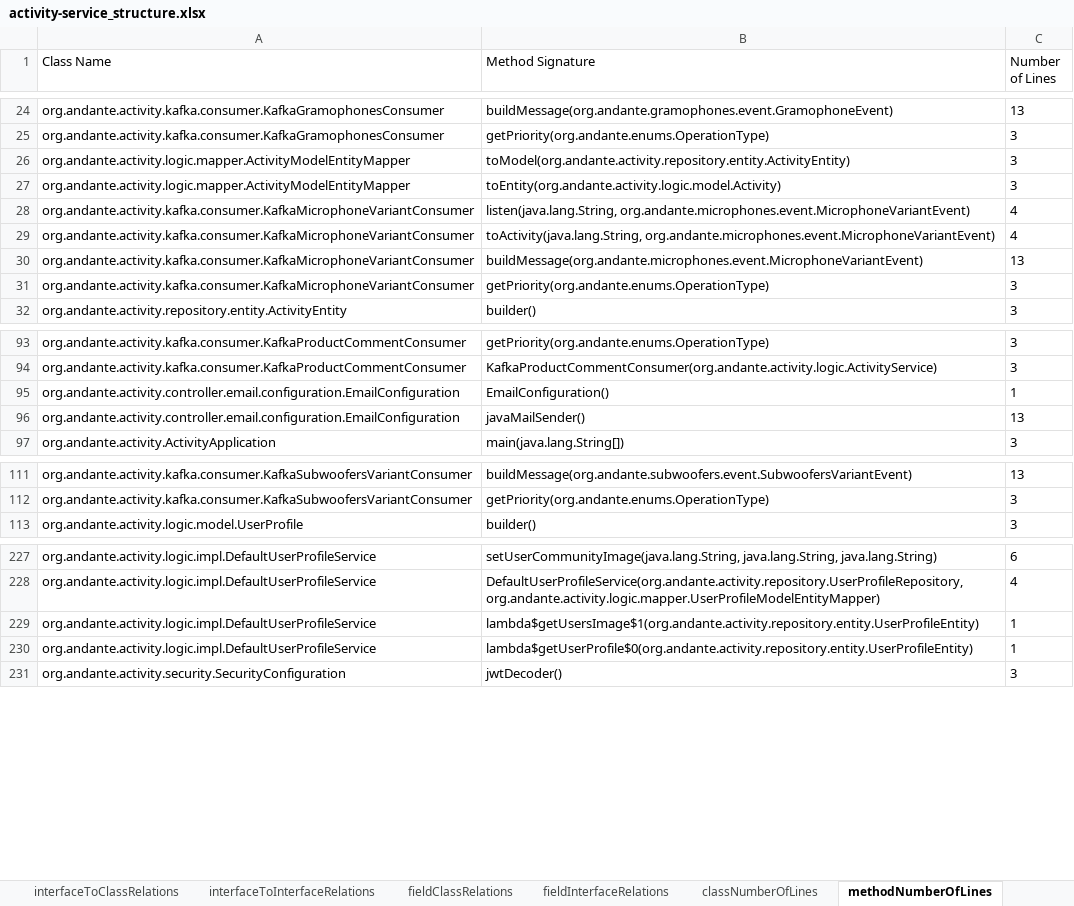
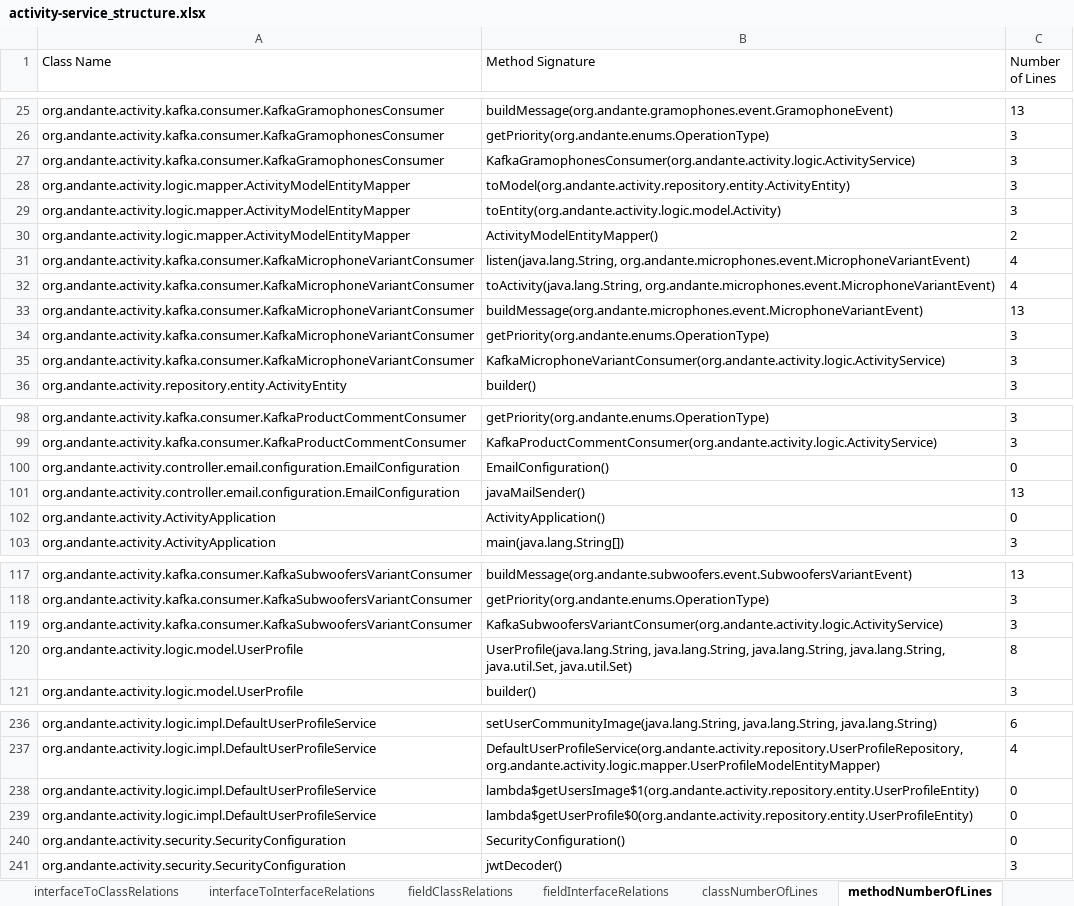
Before and after one commit to kacper1134/MicroserviceMeasure, an Excel workbook: data/backend/activity-service_structure.xlsx, sheet methodNumberOfLines, drawn as a sheet; only a part is shown, gaps mark what is left out; values as stored, in another font and other column widths than the file's, no borders; addresses are those after the commit; the diff covers the shown part only; the diff names each change by its address in the sheet, - before the commit and + after, or states it on an @@ line.

```diff
--- a/data/backend/activity-service_structure.xlsx (sheet methodNumberOfLines)
+++ b/data/backend/activity-service_structure.xlsx (sheet methodNumberOfLines)
+row 27: org.andante.activity.kafka.consumer.KafkaGramophonesConsumer | KafkaGramophonesConsumer(org.andante.activity.logic.ActivityService) | 3
+row 30: org.andante.activity.logic.mapper.ActivityModelEntityMapper | ActivityModelEntityMapper() | 2
+row 35: org.andante.activity.kafka.consumer.KafkaMicrophoneVariantConsumer | KafkaMicrophoneVariantConsumer(org.andante.activity.logic.ActivityService) | 3
-C100 (Number of Lines): 1
+C100 (Number of Lines): 0
+row 102: org.andante.activity.ActivityApplication | ActivityApplication() | 0
+row 119: org.andante.activity.kafka.consumer.KafkaSubwoofersVariantConsumer | KafkaSubwoofersVariantConsumer(org.andante.activity.logic.ActivityService) | 3
+row 120: org.andante.activity.logic.model.UserProfile | UserProfile(java.lang.String, java.lang.String, java.lang.String, java.lang.String, java.util.Set, java.util.Set) | 8
-C238:C239 (Number of Lines): 1
+C238:C239 (Number of Lines): 0
+row 240: org.andante.activity.security.SecurityConfiguration | SecurityConfiguration() | 0
```
Also changed, not shown: 3 added rows and 8 edited cells elsewhere in this sheet, sheet classNumberOfLines, data/backend/order-client_structure.xlsx, data/mall-swarm/mall-admin_structure.xlsx, 39 other files.
